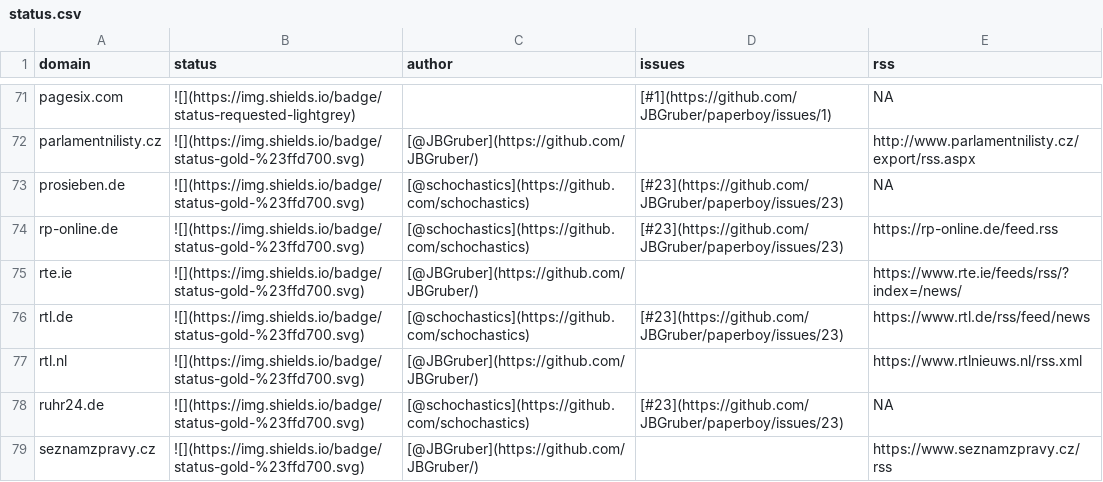
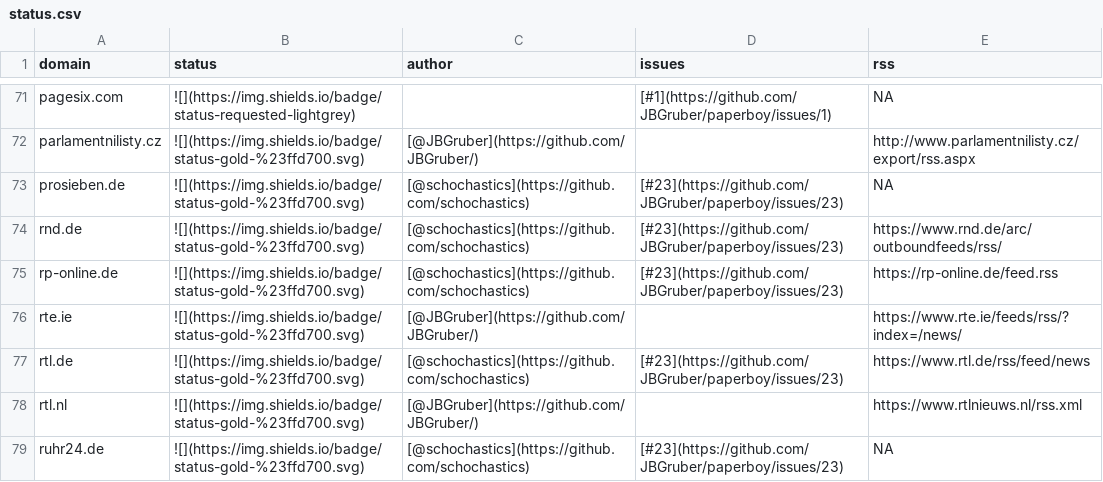
Before and after one commit to JBGruber/paperboy, a CSV file: inst/status.csv, drawn as a sheet; only a part is shown, gaps mark what is left out; the shorter side is filled out with more unchanged rows; the diff names each change by its address in the sheet, - before the commit and + after, or states it on an @@ line.

```diff
--- a/inst/status.csv
+++ b/inst/status.csv
+row 74: rnd.de | ![](https://img.shields.io/badge/status-gold-%23ffd700.svg) | [@schochastics](https://github.com/schochastics) | [#23](https://github.com/JBGruber/paperboy/issues/23) | https://www.rnd.de/arc/outboundfeeds/rss/
```
Also changed, not shown: 2 other files.
